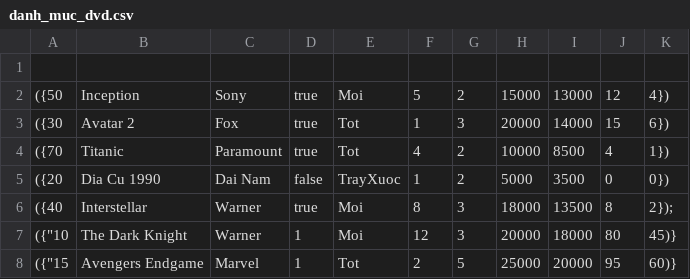
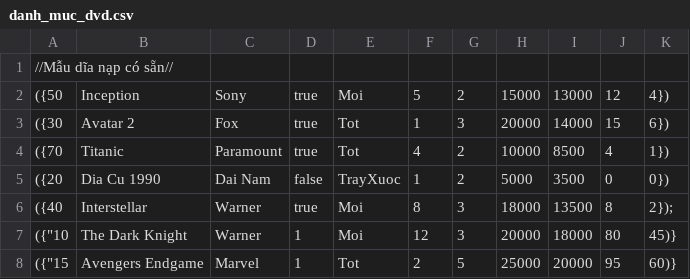
Before and after one commit to AnhKiet-01/Quan-ly-cua-hang-DVD, a CSV file: data/danh_muc_dvd.csv, drawn as a sheet; only a part is shown.

Commit message:
Update danh_muc_dvd.csv

```diff
--- a/data/danh_muc_dvd.csv
+++ b/data/danh_muc_dvd.csv
@@ -1,2 +1,2 @@
-
+ //Mẫu dĩa nạp có sẵn//
    ({50, "Inception", "Sony", true, "Moi", 5, 2, 15000, 13000, 12, 4}),
```
